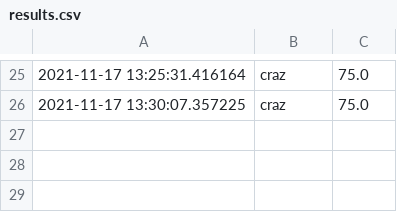
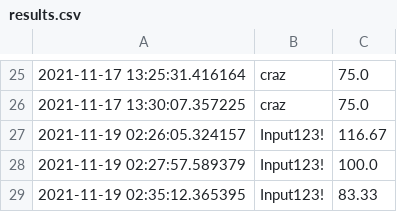
Before and after one commit to raracraz/quiz_project_sp, a CSV file: results.csv, drawn as a sheet; only a part is shown, gaps mark what is left out; the diff names each change by its address in the sheet, - before the commit and + after, or states it on an @@ line.

```diff
--- a/results.csv
+++ b/results.csv
+row 27: 2021-11-19 02:26:05.324157 | Input123! | 116.67
+row 28: 2021-11-19 02:27:57.589379 | Input123! | 100.0
+row 29: 2021-11-19 02:35:12.365395 | Input123! | 83.33
```
Also changed, not shown: 24 other files.
